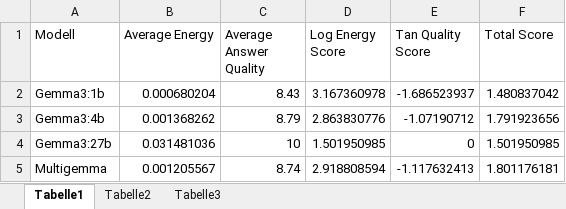
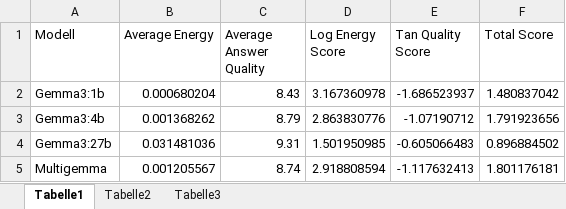
Before and after one commit to Tobiwit/MatchaGPT, an Excel workbook: peter pc measurements/overview_peters_measurements.xlsx, sheet Tabelle1, drawn as a sheet; values as stored, in another font and other column widths than the file's, no borders; the diff names each change by its address in the sheet, - before the commit and + after, or states it on an @@ line.

```diff
--- a/peter pc measurements/overview_peters_measurements.xlsx (sheet Tabelle1)
+++ b/peter pc measurements/overview_peters_measurements.xlsx (sheet Tabelle1)
-C4 (Average Answer Quality): 10
+C4 (Average Answer Quality): 9.31
-E4 (Tan Quality Score): 0
+E4 (Tan Quality Score): -0.605066483
-F4 (Total Score): 1.501950985
+F4 (Total Score): 0.896884502
```
Also changed, not shown: 1 other file.
